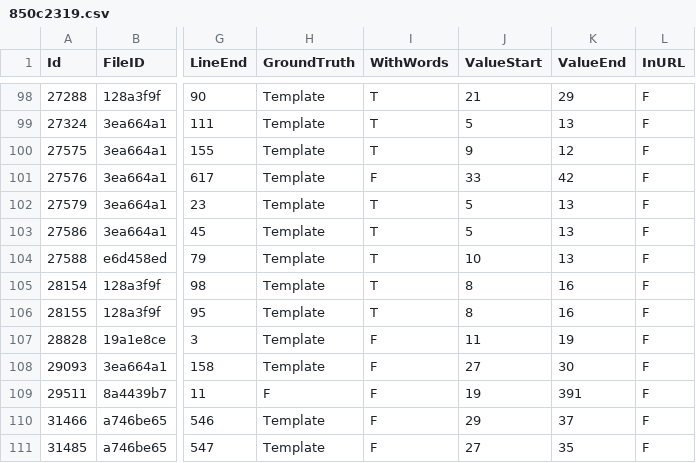
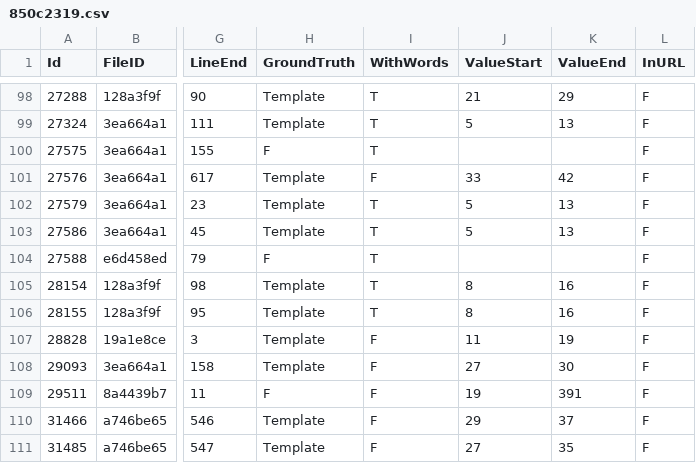
Before and after one commit to Samsung/CredData, a CSV file: meta/850c2319.csv, drawn as a sheet; only a part is shown, gaps mark what is left out; the diff names each change by its address in the sheet, - before the commit and + after, or states it on an @@ line.

```diff
--- a/meta/850c2319.csv
+++ b/meta/850c2319.csv
-H100 (GroundTruth): Template
+H100 (GroundTruth): F
-J100 (ValueStart): 9
+J100 (ValueStart): (empty)
-K100 (ValueEnd): 12
+K100 (ValueEnd): (empty)
-H104 (GroundTruth): Template
+H104 (GroundTruth): F
-J104 (ValueStart): 10
+J104 (ValueStart): (empty)
-K104 (ValueEnd): 13
+K104 (ValueEnd): (empty)
```
Also changed, not shown: meta/28728ab4.csv, meta/31423103.csv, 9 other files.
